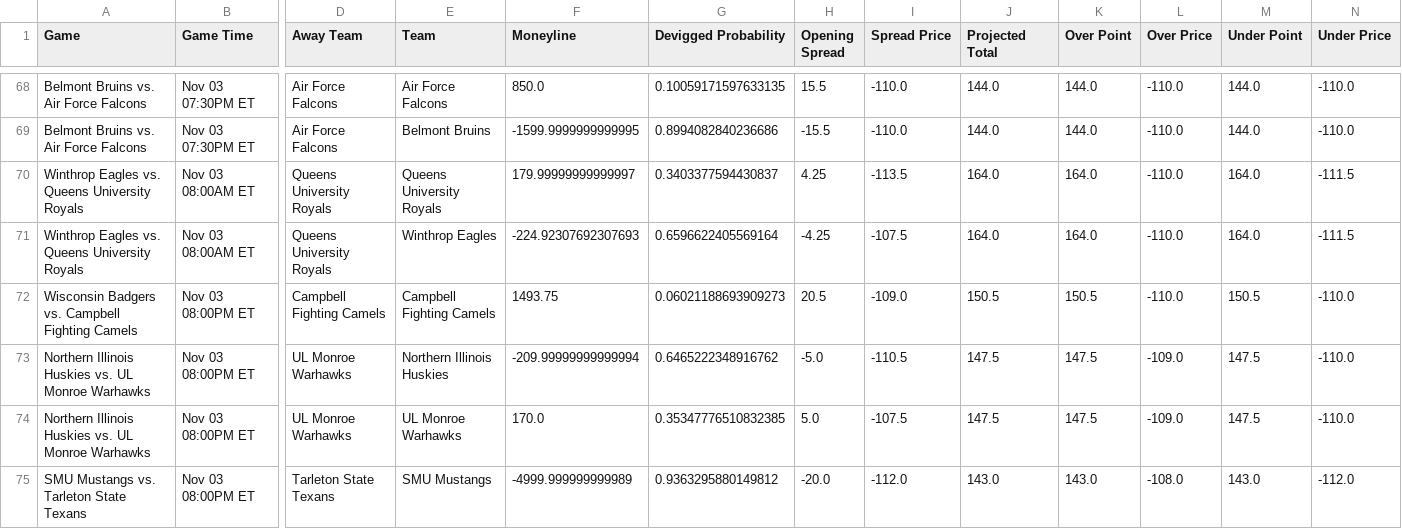
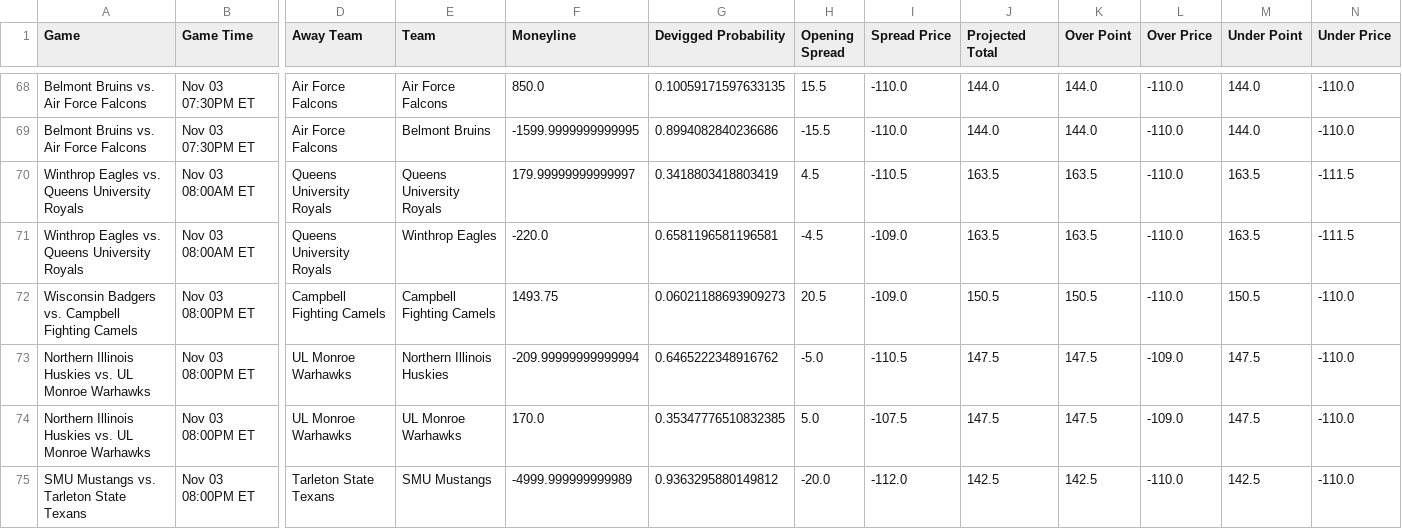
Before and after one commit to trashduty/cbb, a CSV file: data/oddsapi_raw.csv, drawn as a sheet; only a part is shown, gaps mark what is left out; the diff covers the shown part only; the diff names each change by its address in the sheet, - before the commit and + after, or states it on an @@ line.

```diff
--- a/data/oddsapi_raw.csv
+++ b/data/oddsapi_raw.csv
-G70 (Devigged Probability): 0.3403377594430837
+G70 (Devigged Probability): 0.3418803418803419
-H70 (Opening Spread): 4.25
+H70 (Opening Spread): 4.5
-I70 (Spread Price): -113.5
+I70 (Spread Price): -110.5
-J70:J71 (Projected Total): 164.0
+J70:J71 (Projected Total): 163.5
-K70:K71 (Over Point): 164.0
+K70:K71 (Over Point): 163.5
-M70:M71 (Under Point): 164.0
+M70:M71 (Under Point): 163.5
-F71 (Moneyline): -224.92307692307693
+F71 (Moneyline): -220.0
-G71 (Devigged Probability): 0.6596622405569164
+G71 (Devigged Probability): 0.6581196581196581
-H71 (Opening Spread): -4.25
+H71 (Opening Spread): -4.5
-I71 (Spread Price): -107.5
+I71 (Spread Price): -109.0
-J75 (Projected Total): 143.0
+J75 (Projected Total): 142.5
-K75 (Over Point): 143.0
+K75 (Over Point): 142.5
-L75 (Over Price): -108.0
+L75 (Over Price): -110.0
-M75 (Under Point): 143.0
+M75 (Under Point): 142.5
-N75 (Under Price): -112.0
+N75 (Under Price): -110.0
```
Also changed, not shown: 29 edited cells elsewhere in this file, CBB_Output.csv, 3 other files.
